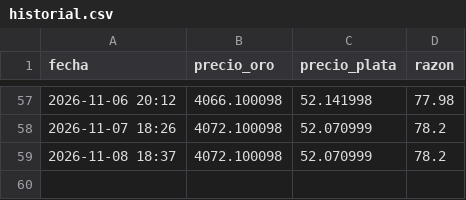
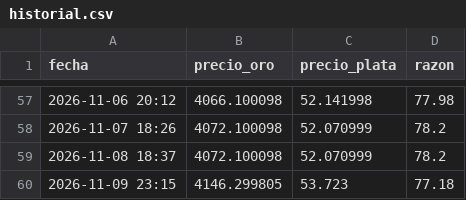
Before and after one commit to cursoiauam-png/bot-oro, a CSV file: historial.csv, drawn as a sheet; only a part is shown, gaps mark what is left out; the diff names each change by its address in the sheet, - before the commit and + after, or states it on an @@ line.

Commit message:
Actualiza historial

```diff
--- a/historial.csv
+++ b/historial.csv
+row 60: 2026-11-09 23:15 | 4146.299805 | 53.723 | 77.18
```
